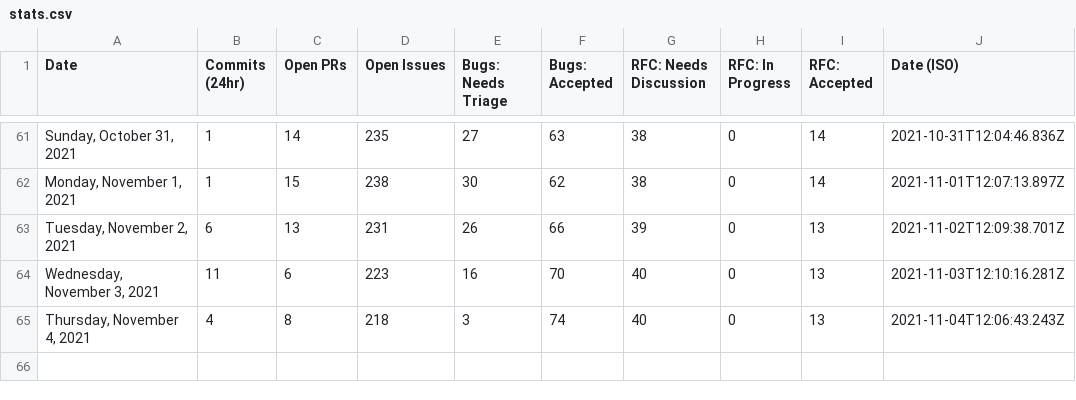
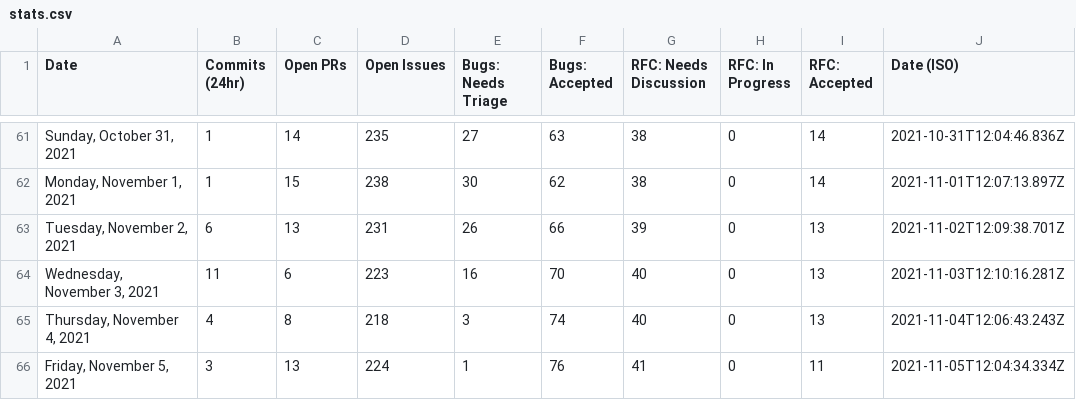
Before and after one commit to TheRakeshPurohit/astro, a CSV file: scripts/stats/stats.csv, drawn as a sheet; only a part is shown, gaps mark what is left out; the diff names each change by its address in the sheet, - before the commit and + after, or states it on an @@ line.

```diff
--- a/scripts/stats/stats.csv
+++ b/scripts/stats/stats.csv
+row 66: Friday, November 5, 2021 | 3 | 13 | 224 | 1 | 76 | 41 | 0 | 11 | 2021-11-05T12:04:34.334Z
```
